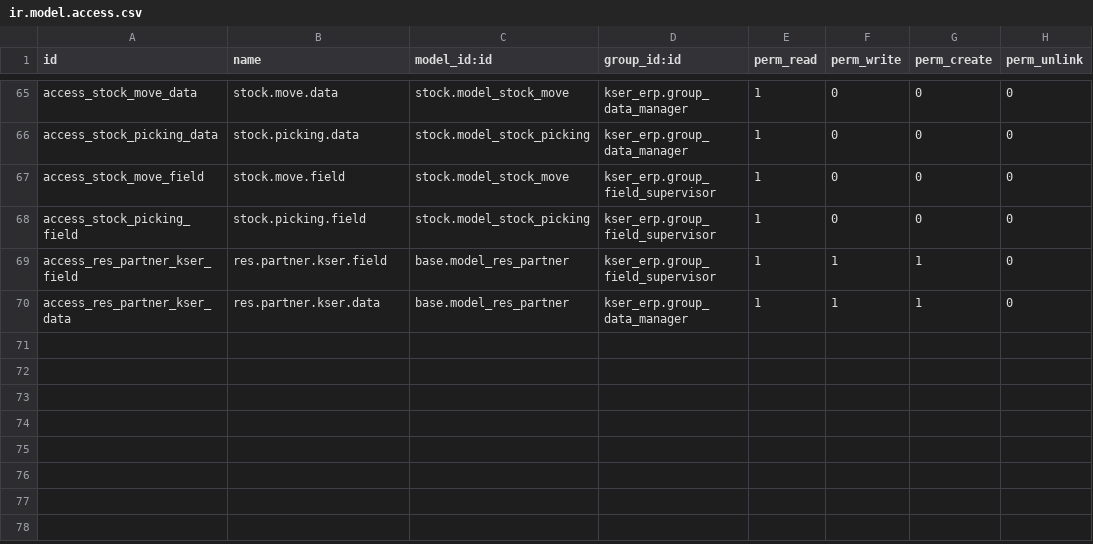
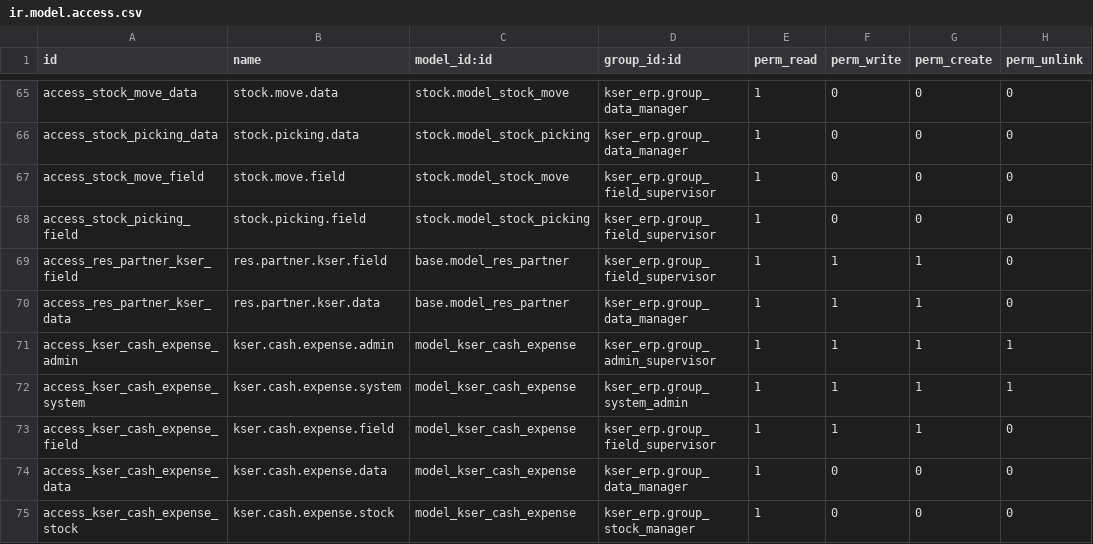
Before and after one commit to nice247/kser_erp, a CSV file: security/ir.model.access.csv, drawn as a sheet; only a part is shown, gaps mark what is left out.

Commit message:
feat: finalize emergency room management system, campaigns, expenses, translation localizations, and UI fixes

```diff
--- a/security/ir.model.access.csv
+++ b/security/ir.model.access.csv
@@ -70 +70,6 @@ access_res_partner_kser_field,res.partner.kser.field,base.model_res_partner,kser
 access_res_partner_kser_data,res.partner.kser.data,base.model_res_partner,kser_erp.group_data_manager,1,1,1,0
+access_kser_cash_expense_admin,kser.cash.expense.admin,model_kser_cash_expense,kser_erp.group_admin_supervisor,1,1,1,1
+access_kser_cash_expense_system,kser.cash.expense.system,model_kser_cash_expense,kser_erp.group_system_admin,1,1,1,1
+access_kser_cash_expense_field,kser.cash.expense.field,model_kser_cash_expense,kser_erp.group_field_supervisor,1,1,1,0
+access_kser_cash_expense_data,kser.cash.expense.data,model_kser_cash_expense,kser_erp.group_data_manager,1,0,0,0
+access_kser_cash_expense_stock,kser.cash.expense.stock,model_kser_cash_expense,kser_erp.group_stock_manager,1,0,0,0
```
Also changed, not shown: 15 other files.
